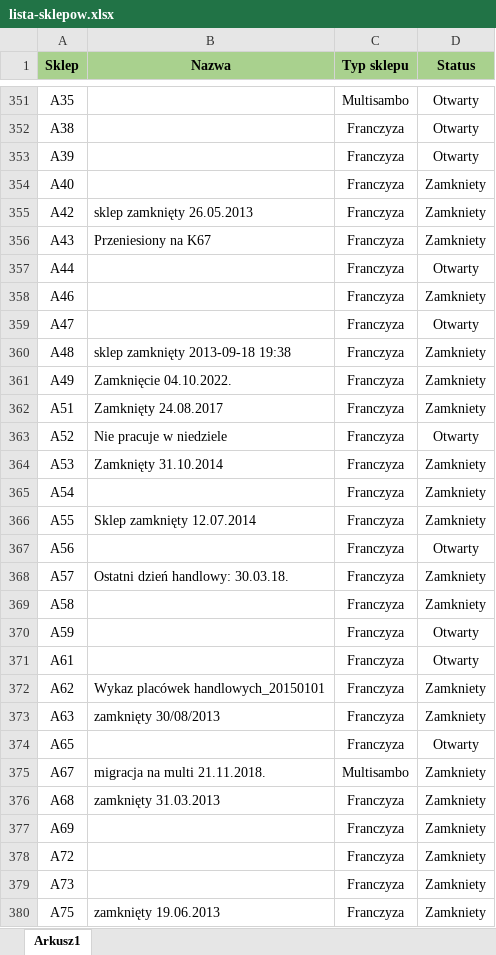
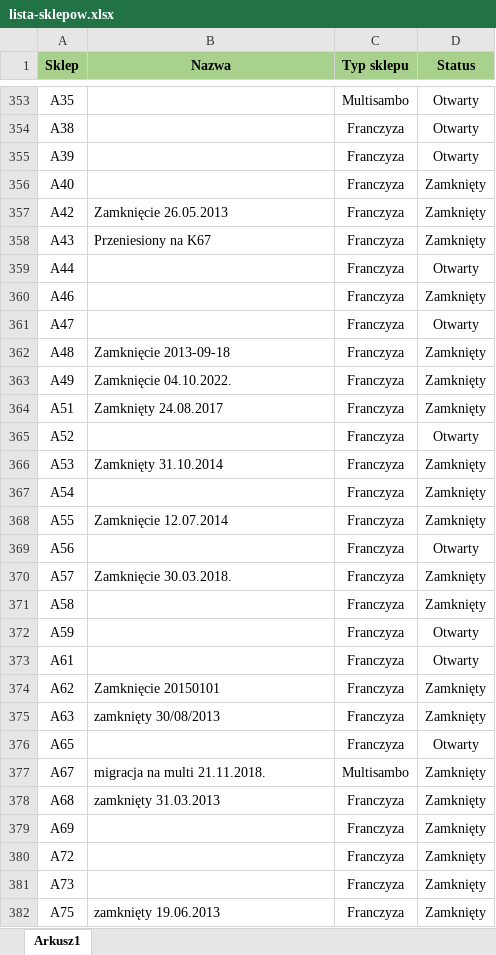
Before and after one commit to BartlomiejBabula/helpdesk_app, an Excel workbook: backend/src/config/lista-sklepow.xlsx, sheet Arkusz1, drawn as a sheet; only a part is shown, gaps mark what is left out; values as stored, in another font and other column widths than the file's, no borders; addresses are those after the commit; the diff covers the shown part only; the diff names each change by its address in the sheet, - before the commit and + after, or states it on an @@ line.

```diff
--- a/backend/src/config/lista-sklepow.xlsx (sheet Arkusz1)
+++ b/backend/src/config/lista-sklepow.xlsx (sheet Arkusz1)
-D356:D358 (Status): Zamkniety
+D356:D358 (Status): Zamknięty
-B357 (Nazwa): sklep zamknięty 26.05.2013
+B357 (Nazwa): Zamknięcie 26.05.2013
-D360 (Status): Zamkniety
+D360 (Status): Zamknięty
-B362 (Nazwa): sklep zamknięty 2013-09-18 19:38
+B362 (Nazwa): Zamknięcie 2013-09-18
-D362:D364 (Status): Zamkniety
+D362:D364 (Status): Zamknięty
-B365 (Nazwa): Nie pracuje w niedziele
+B365 (Nazwa): (empty)
-D366:D368 (Status): Zamkniety
+D366:D368 (Status): Zamknięty
-B368 (Nazwa): Sklep zamknięty 12.07.2014
+B368 (Nazwa): Zamknięcie 12.07.2014
-B370 (Nazwa): Ostatni dzień handlowy: 30.03.18.
+B370 (Nazwa): Zamknięcie 30.03.2018.
-D370:D371 (Status): Zamkniety
+D370:D371 (Status): Zamknięty
-B374 (Nazwa): Wykaz placówek handlowych_20150101
+B374 (Nazwa): Zamknięcie 20150101
-D374:D375 (Status): Zamkniety
+D374:D375 (Status): Zamknięty
-D377:D382 (Status): Zamkniety
+D377:D382 (Status): Zamknięty
```
Also changed, not shown: 70 added rows and 1697 edited cells elsewhere in this sheet, 23 other files.
